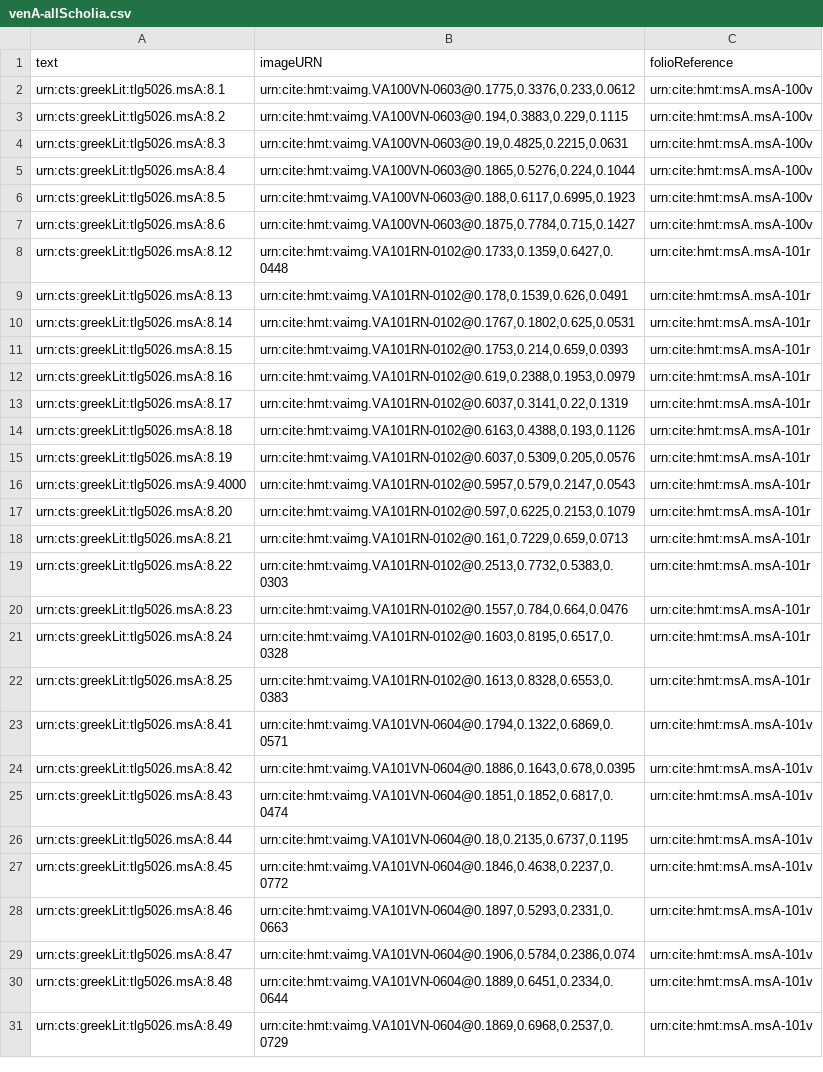
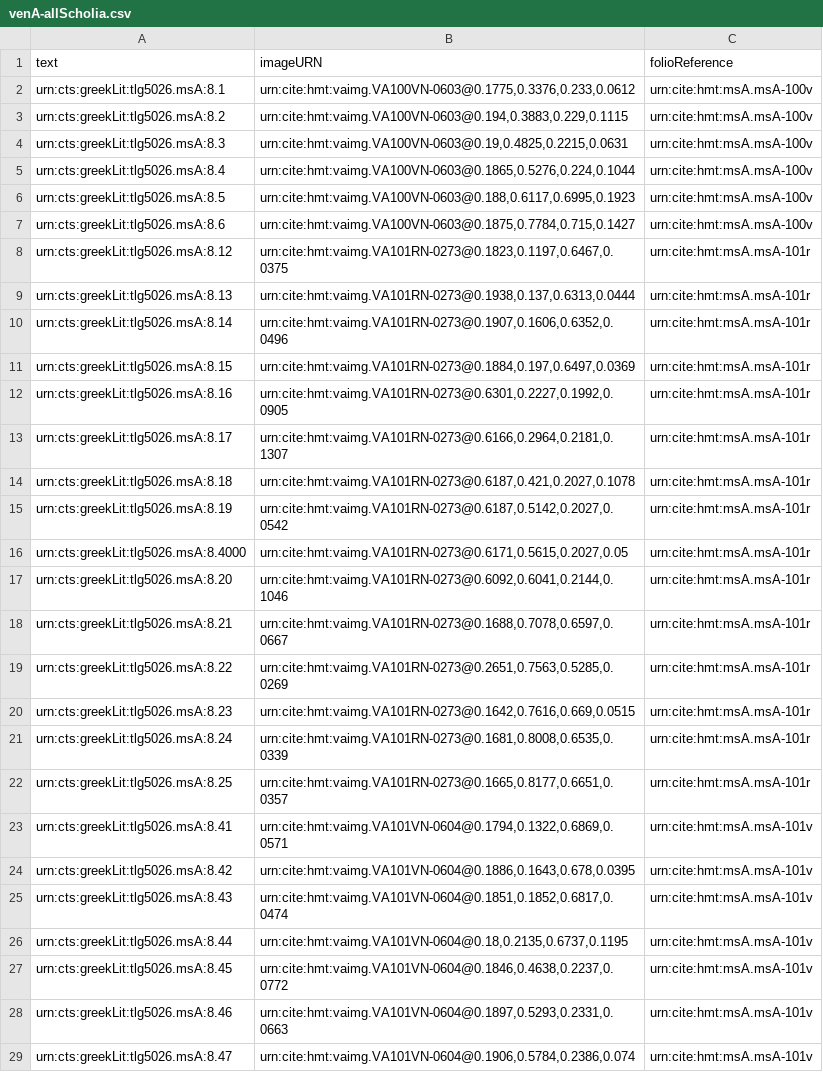
Before and after one commit to hmteditors/alums1, a CSV file: collections/venA-allScholia.csv, drawn as a sheet; only a part is shown; the shorter side is filled out with more unchanged rows.

Commit message:
Update venA-allScholia.csv
indexed the main scholia of 101r to the right default image

```diff
--- a/collections/venA-allScholia.csv
+++ b/collections/venA-allScholia.csv
@@ -7,17 +7,17 @@ urn:cts:greekLit:tlg5026.msA:8.5,"urn:cite:hmt:vaimg.VA100VN-0603@0.188,0.6117,0
 urn:cts:greekLit:tlg5026.msA:8.6,"urn:cite:hmt:vaimg.VA100VN-0603@0.1875,0.7784,0.715,0.1427",urn:cite:hmt:msA.msA-100v
-urn:cts:greekLit:tlg5026.msA:8.12,"urn:cite:hmt:vaimg.VA101RN-0102@0.1733,0.1359,0.6427,0.0448",urn:cite:hmt:msA.msA-101r
-urn:cts:greekLit:tlg5026.msA:8.13,"urn:cite:hmt:vaimg.VA101RN-0102@0.178,0.1539,0.626,0.0491",urn:cite:hmt:msA.msA-101r
-urn:cts:greekLit:tlg5026.msA:8.14,"urn:cite:hmt:vaimg.VA101RN-0102@0.1767,0.1802,0.625,0.0531",urn:cite:hmt:msA.msA-101r
-urn:cts:greekLit:tlg5026.msA:8.15,"urn:cite:hmt:vaimg.VA101RN-0102@0.1753,0.214,0.659,0.0393",urn:cite:hmt:msA.msA-101r
-urn:cts:greekLit:tlg5026.msA:8.16,"urn:cite:hmt:vaimg.VA101RN-0102@0.619,0.2388,0.1953,0.0979",urn:cite:hmt:msA.msA-101r
-urn:cts:greekLit:tlg5026.msA:8.17,"urn:cite:hmt:vaimg.VA101RN-0102@0.6037,0.3141,0.22,0.1319",urn:cite:hmt:msA.msA-101r
-urn:cts:greekLit:tlg5026.msA:8.18,"urn:cite:hmt:vaimg.VA101RN-0102@0.6163,0.4388,0.193,0.1126",urn:cite:hmt:msA.msA-101r
-urn:cts:greekLit:tlg5026.msA:8.19,"urn:cite:hmt:vaimg.VA101RN-0102@0.6037,0.5309,0.205,0.0576",urn:cite:hmt:msA.msA-101r
-urn:cts:greekLit:tlg5026.msA:9.4000,"urn:cite:hmt:vaimg.VA101RN-0102@0.5957,0.579,0.2147,0.0543",urn:cite:hmt:msA.msA-101r
-urn:cts:greekLit:tlg5026.msA:8.20,"urn:cite:hmt:vaimg.VA101RN-0102@0.597,0.6225,0.2153,0.1079",urn:cite:hmt:msA.msA-101r
-urn:cts:greekLit:tlg5026.msA:8.21,"urn:cite:hmt:vaimg.VA101RN-0102@0.161,0.7229,0.659,0.0713",urn:cite:hmt:msA.msA-101r
-urn:cts:greekLit:tlg5026.msA:8.22,"urn:cite:hmt:vaimg.VA101RN-0102@0.2513,0.7732,0.5383,0.0303",urn:cite:hmt:msA.msA-101r
-urn:cts:greekLit:tlg5026.msA:8.23,"urn:cite:hmt:vaimg.VA101RN-0102@0.1557,0.784,0.664,0.0476",urn:cite:hmt:msA.msA-101r
-urn:cts:greekLit:tlg5026.msA:8.24,"urn:cite:hmt:vaimg.VA101RN-0102@0.1603,0.8195,0.6517,0.0328",urn:cite:hmt:msA.msA-101r
-urn:cts:greekLit:tlg5026.msA:8.25,"urn:cite:hmt:vaimg.VA101RN-0102@0.1613,0.8328,0.6553,0.0383",urn:cite:hmt:msA.msA-101r
+urn:cts:greekLit:tlg5026.msA:8.12,"urn:cite:hmt:vaimg.VA101RN-0273@0.1823,0.1197,0.6467,0.0375",urn:cite:hmt:msA.msA-101r
+urn:cts:greekLit:tlg5026.msA:8.13,"urn:cite:hmt:vaimg.VA101RN-0273@0.1938,0.137,0.6313,0.0444",urn:cite:hmt:msA.msA-101r
+urn:cts:greekLit:tlg5026.msA:8.14,"urn:cite:hmt:vaimg.VA101RN-0273@0.1907,0.1606,0.6352,0.0496",urn:cite:hmt:msA.msA-101r
+urn:cts:greekLit:tlg5026.msA:8.15,"urn:cite:hmt:vaimg.VA101RN-0273@0.1884,0.197,0.6497,0.0369",urn:cite:hmt:msA.msA-101r
+urn:cts:greekLit:tlg5026.msA:8.16,"urn:cite:hmt:vaimg.VA101RN-0273@0.6301,0.2227,0.1992,0.0905",urn:cite:hmt:msA.msA-101r
+urn:cts:greekLit:tlg5026.msA:8.17,"urn:cite:hmt:vaimg.VA101RN-0273@0.6166,0.2964,0.2181,0.1307",urn:cite:hmt:msA.msA-101r
+urn:cts:greekLit:tlg5026.msA:8.18,"urn:cite:hmt:vaimg.VA101RN-0273@0.6187,0.421,0.2027,0.1078",urn:cite:hmt:msA.msA-101r
+urn:cts:greekLit:tlg5026.msA:8.19,"urn:cite:hmt:vaimg.VA101RN-0273@0.6187,0.5142,0.2027,0.0542",urn:cite:hmt:msA.msA-101r
+urn:cts:greekLit:tlg5026.msA:8.4000,"urn:cite:hmt:vaimg.VA101RN-0273@0.6171,0.5615,0.2027,0.05",urn:cite:hmt:msA.msA-101r
+urn:cts:greekLit:tlg5026.msA:8.20,"urn:cite:hmt:vaimg.VA101RN-0273@0.6092,0.6041,0.2144,0.1046",urn:cite:hmt:msA.msA-101r
+urn:cts:greekLit:tlg5026.msA:8.21,"urn:cite:hmt:vaimg.VA101RN-0273@0.1688,0.7078,0.6597,0.0667",urn:cite:hmt:msA.msA-101r
+urn:cts:greekLit:tlg5026.msA:8.22,"urn:cite:hmt:vaimg.VA101RN-0273@0.2651,0.7563,0.5285,0.0269",urn:cite:hmt:msA.msA-101r
+urn:cts:greekLit:tlg5026.msA:8.23,"urn:cite:hmt:vaimg.VA101RN-0273@0.1642,0.7616,0.669,0.0515",urn:cite:hmt:msA.msA-101r
+urn:cts:greekLit:tlg5026.msA:8.24,"urn:cite:hmt:vaimg.VA101RN-0273@0.1681,0.8008,0.6535,0.0339",urn:cite:hmt:msA.msA-101r
+urn:cts:greekLit:tlg5026.msA:8.25,"urn:cite:hmt:vaimg.VA101RN-0273@0.1665,0.8177,0.6651,0.0357",urn:cite:hmt:msA.msA-101r
 urn:cts:greekLit:tlg5026.msA:8.41,"urn:cite:hmt:vaimg.VA101VN-0604@0.1794,0.1322,0.6869,0.0571",urn:cite:hmt:msA.msA-101v
```
